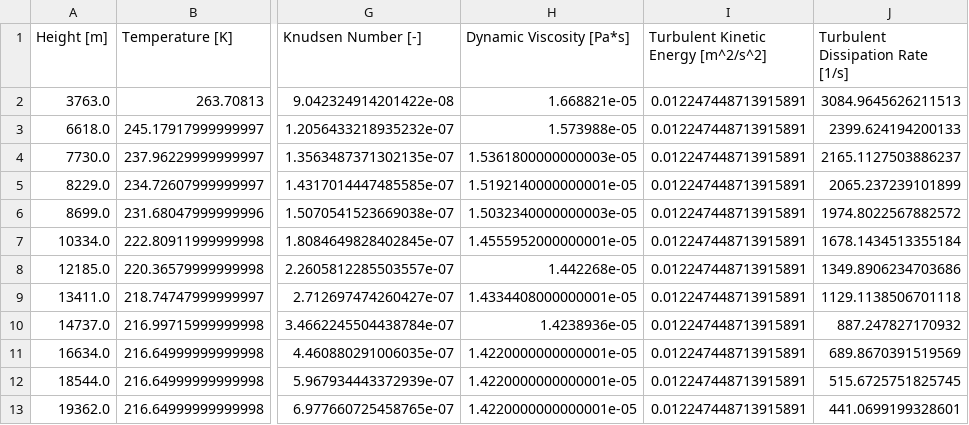
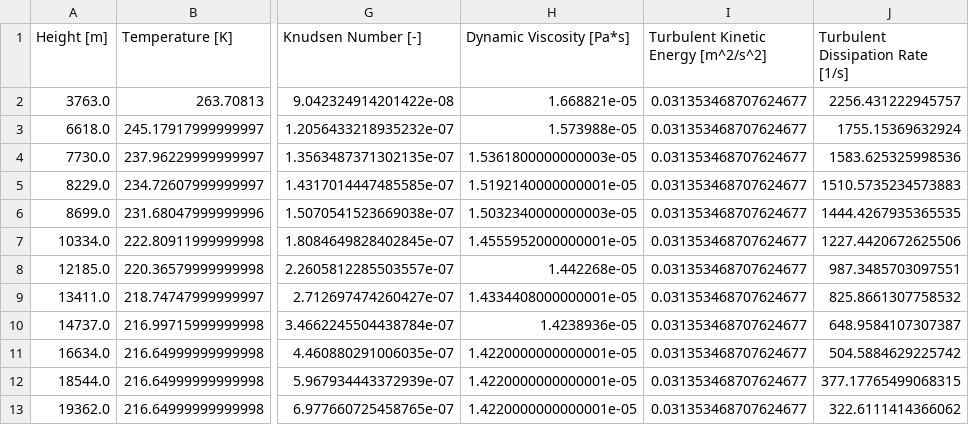
Before and after one commit to WyllDuck/OpenFOAM-ToolChain-helperFunctions, a CSV file: boundary_conditions.csv, drawn as a sheet; only a part is shown, gaps mark what is left out; the diff names each change by its address in the sheet, - before the commit and + after, or states it on an @@ line.

Commit message:
added turbulent quantitites

```diff
--- a/boundary_conditions.csv
+++ b/boundary_conditions.csv
-I2:I13: 0.012247448713915891
+I2:I13: 0.031353468707624677
-J2 (Turbulent Dissipation Rate [1/s]): 3084.9645626211513
+J2 (Turbulent Dissipation Rate [1/s]): 2256.431222945757
-J3 (Turbulent Dissipation Rate [1/s]): 2399.624194200133
+J3 (Turbulent Dissipation Rate [1/s]): 1755.15369632924
-J4 (Turbulent Dissipation Rate [1/s]): 2165.1127503886237
+J4 (Turbulent Dissipation Rate [1/s]): 1583.625325998536
-J5 (Turbulent Dissipation Rate [1/s]): 2065.237239101899
+J5 (Turbulent Dissipation Rate [1/s]): 1510.5735234573883
-J6 (Turbulent Dissipation Rate [1/s]): 1974.8022567882572
+J6 (Turbulent Dissipation Rate [1/s]): 1444.4267935365535
-J7 (Turbulent Dissipation Rate [1/s]): 1678.1434513355184
+J7 (Turbulent Dissipation Rate [1/s]): 1227.4420672625506
-J8 (Turbulent Dissipation Rate [1/s]): 1349.8906234703686
+J8 (Turbulent Dissipation Rate [1/s]): 987.3485703097551
-J9 (Turbulent Dissipation Rate [1/s]): 1129.1138506701118
+J9 (Turbulent Dissipation Rate [1/s]): 825.8661307758532
-J10 (Turbulent Dissipation Rate [1/s]): 887.247827170932
+J10 (Turbulent Dissipation Rate [1/s]): 648.9584107307387
-J11 (Turbulent Dissipation Rate [1/s]): 689.8670391519569
+J11 (Turbulent Dissipation Rate [1/s]): 504.5884629225742
-J12 (Turbulent Dissipation Rate [1/s]): 515.6725751825745
+J12 (Turbulent Dissipation Rate [1/s]): 377.17765499068315
-J13 (Turbulent Dissipation Rate [1/s]): 441.0699199328601
+J13 (Turbulent Dissipation Rate [1/s]): 322.6111414366062
```
Also changed, not shown: 2 other files.
